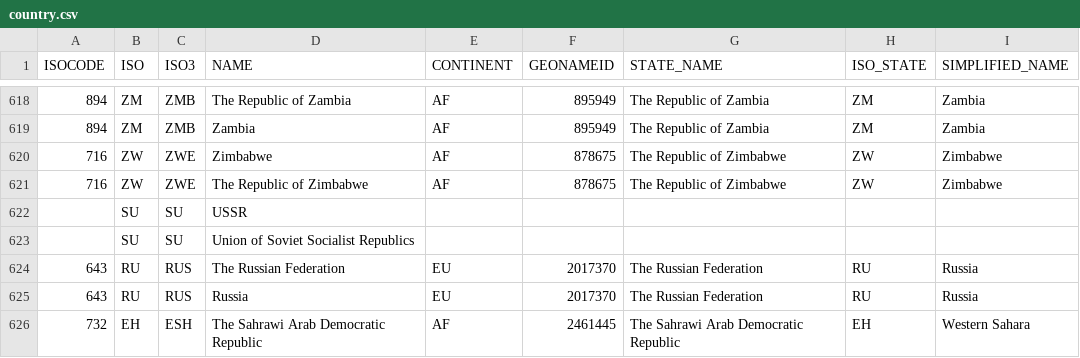
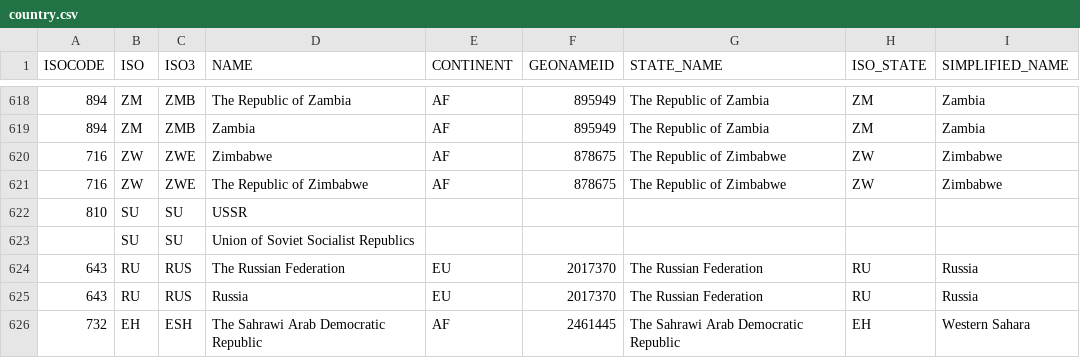
Before and after one commit to wildsi/wildsi, a CSV file: data/country/country.csv, drawn as a sheet; only a part is shown, gaps mark what is left out.

Commit message:
Update country.csv

```diff
--- a/data/country/country.csv
+++ b/data/country/country.csv
@@ -621,3 +621,3 @@ ISOCODE,ISO,ISO3,NAME,CONTINENT,GEONAMEID,STATE_NAME,ISO_STATE,SIMPLIFIED_NAME
 716,ZW,ZWE,"The Republic of Zimbabwe",AF,878675,"The Republic of Zimbabwe",ZW,Zimbabwe
-,SU,SU,USSR,,,,,
+810,SU,SU,USSR,,,,,
 ,SU,SU,"Union of Soviet Socialist Republics",,,,,
```
